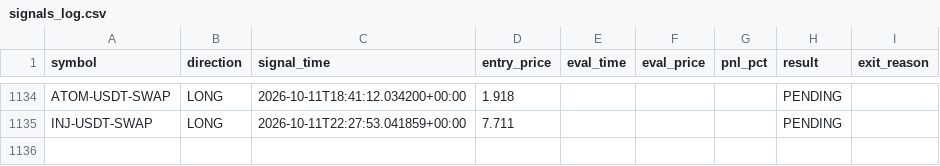
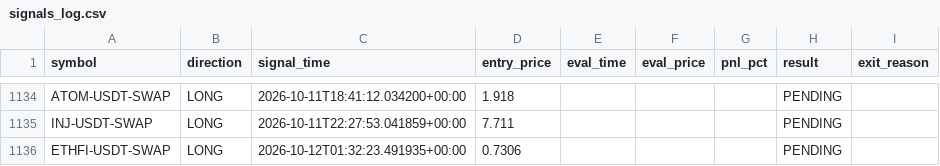
Before and after one commit to ksemehmet5-afk/altcoin-monitor-, a CSV file: monitor_state/signals_log.csv, drawn as a sheet; only a part is shown, gaps mark what is left out.

```diff
--- a/monitor_state/signals_log.csv
+++ b/monitor_state/signals_log.csv
@@ -1135 +1135,2 @@ ATOM-USDT-SWAP,LONG,2026-10-11T18:41:12.034200+00:00,1.918,,,,PENDING,
 INJ-USDT-SWAP,LONG,2026-10-11T22:27:53.041859+00:00,7.711,,,,PENDING,
+ETHFI-USDT-SWAP,LONG,2026-10-12T01:32:23.491935+00:00,0.7306,,,,PENDING,
```
Also changed, not shown: 3 other files.
